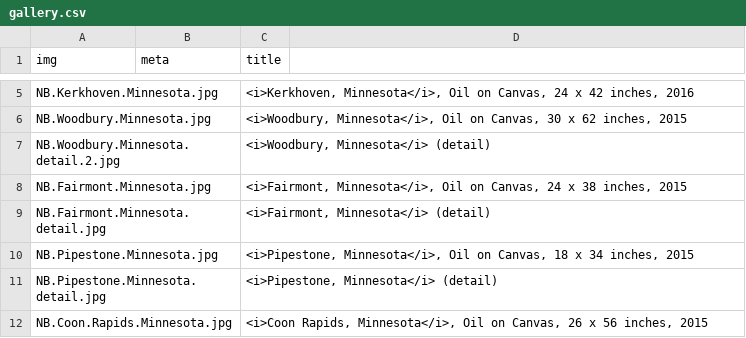
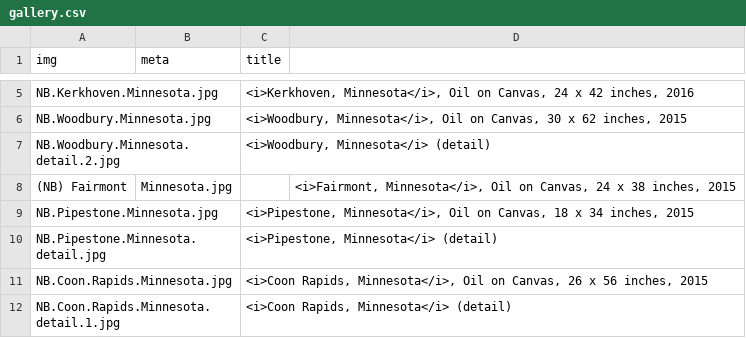
Before and after one commit to jeffhargarten/nateburbeck, a CSV file: paintings/gallery.csv, drawn as a sheet; only a part is shown, gaps mark what is left out; the shorter side is filled out with more unchanged rows; removed rows and columns are numbered as before the commit, all else as after; the diff names each change by its address in the sheet, - before the commit and + after, or states it on an @@ line.

Commit message:
Update gallery.csv

```diff
--- a/paintings/gallery.csv
+++ b/paintings/gallery.csv
-row 8: NB.Fairmont.Minnesota.jpg |  | <i>Fairmont, Minnesota</i>, Oil on Canvas, 24 x 38 inches, 2015
-row 9: NB.Fairmont.Minnesota.detail.jpg |  | <i>Fairmont, Minnesota</i> (detail)
+row 8: (NB) Fairmont | Minnesota.jpg |  | <i>Fairmont, Minnesota</i>, Oil on Canvas, 24 x 38 inches, 2015
```
